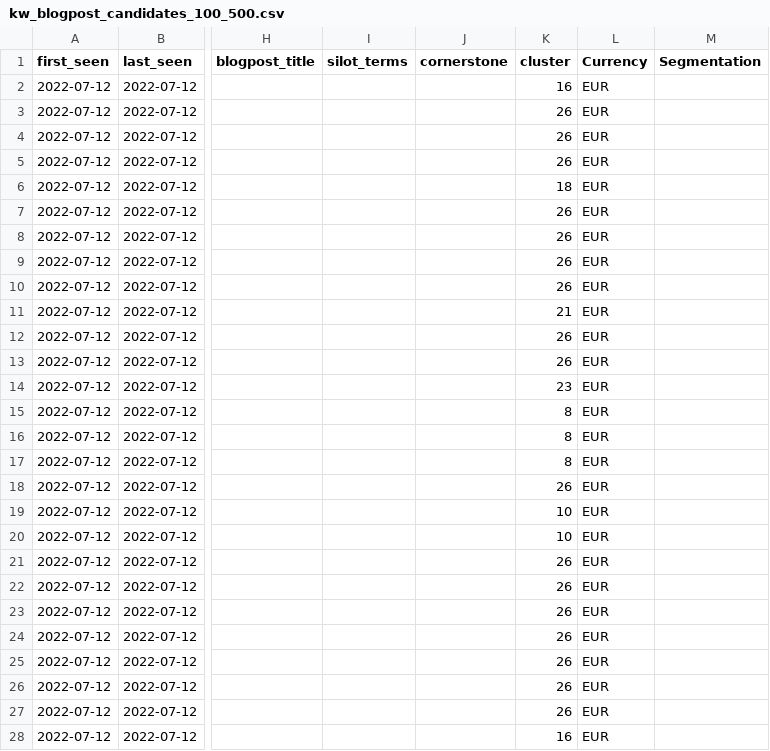
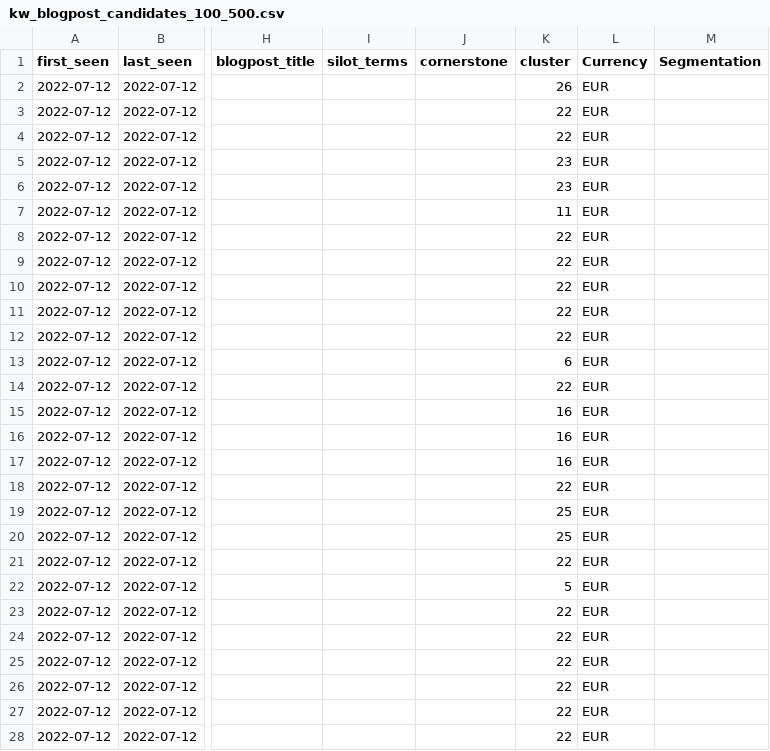
Before and after one commit to BrightSoftwares/olympics-paris2024.com, a CSV file: fr/_drafts/kw_blogpost_candidates_100_500.csv, drawn as a sheet; only a part is shown, gaps mark what is left out; the diff covers the shown part only; the diff names each change by its address in the sheet, - before the commit and + after, or states it on an @@ line.

```diff
--- a/fr/_drafts/kw_blogpost_candidates_100_500.csv
+++ b/fr/_drafts/kw_blogpost_candidates_100_500.csv
-K2 (cluster): 16
+K2 (cluster): 26
-K3:K4 (cluster): 26
+K3:K4 (cluster): 22
-K5 (cluster): 26
+K5 (cluster): 23
-K6 (cluster): 18
+K6 (cluster): 23
-K7 (cluster): 26
+K7 (cluster): 11
-K8:K10 (cluster): 26
+K8:K10 (cluster): 22
-K11 (cluster): 21
+K11 (cluster): 22
-K12 (cluster): 26
+K12 (cluster): 22
-K13 (cluster): 26
+K13 (cluster): 6
-K14 (cluster): 23
+K14 (cluster): 22
-K15:K17 (cluster): 8
+K15:K17 (cluster): 16
-K18 (cluster): 26
+K18 (cluster): 22
-K19:K20 (cluster): 10
+K19:K20 (cluster): 25
-K21 (cluster): 26
+K21 (cluster): 22
-K22 (cluster): 26
+K22 (cluster): 5
-K23:K27 (cluster): 26
+K23:K27 (cluster): 22
-K28 (cluster): 16
+K28 (cluster): 22
```
Also changed, not shown: 105 edited cells elsewhere in this file, fr/_drafts/keyword_suggestions.csv, fr/_drafts/keyword_suggestions_merged.csv, 10 other files.
